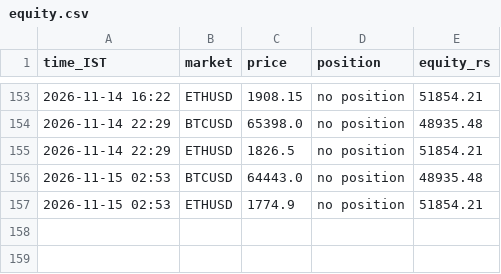
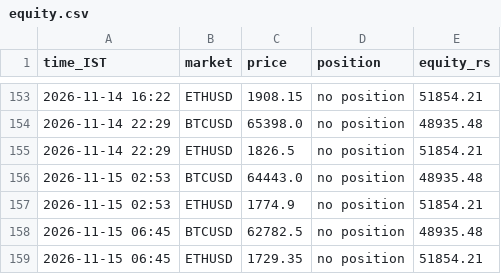
Before and after one commit to JPonline-cmd/paper-trading-bot, a CSV file: rsi_bot/equity.csv, drawn as a sheet; only a part is shown, gaps mark what is left out.

```diff
--- a/rsi_bot/equity.csv
+++ b/rsi_bot/equity.csv
@@ -157 +157,3 @@ time_IST,market,price,position,equity_rs
 2026-11-15 02:53,ETHUSD,1774.9,no position,51854.21
+2026-11-15 06:45,BTCUSD,62782.5,no position,48935.48
+2026-11-15 06:45,ETHUSD,1729.35,no position,51854.21
```
Also changed, not shown: 3 other files.
